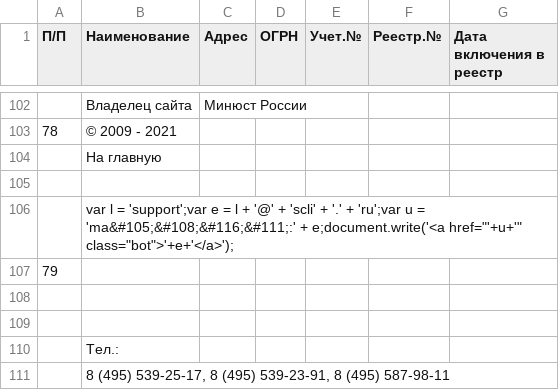
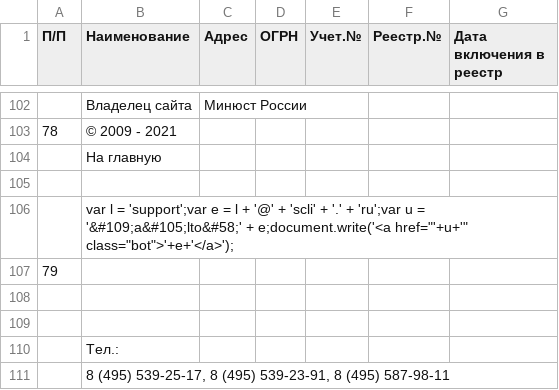
Before and after one commit to IvanProtchenko/inagent_nko, a CSV file: inagent_nko.csv, drawn as a sheet; only a part is shown, gaps mark what is left out; the diff names each change by its address in the sheet, - before the commit and + after, or states it on an @@ line.

Commit message:
auto commit

```diff
--- a/inagent_nko.csv
+++ b/inagent_nko.csv
-B106 (Наименование): …u = 'ma&#105;&#108;&#116;&#111;:' + e;document.write('<a…
+B106 (Наименование): …u = '&#109;a&#105;lto&#58;' + e;document.write('<a…
```
